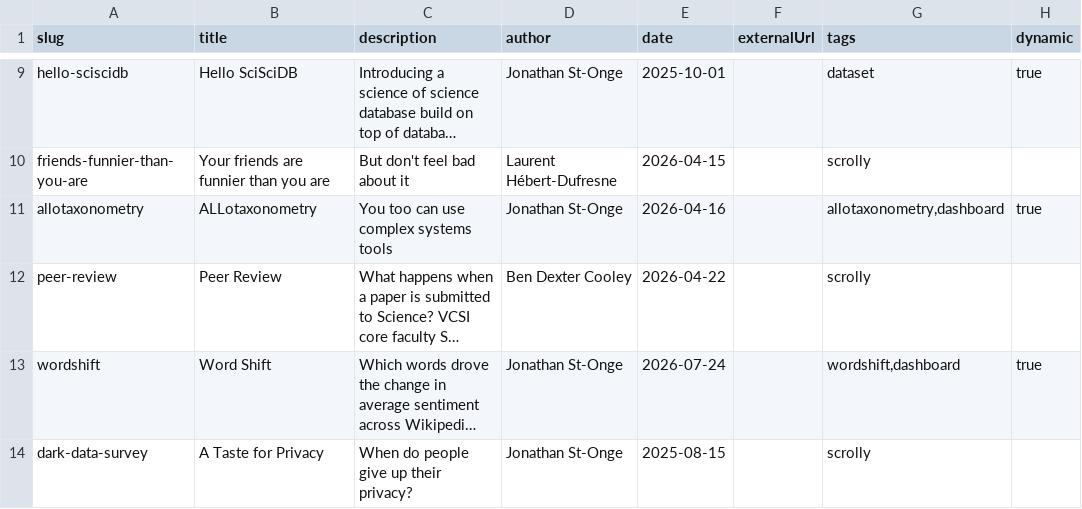
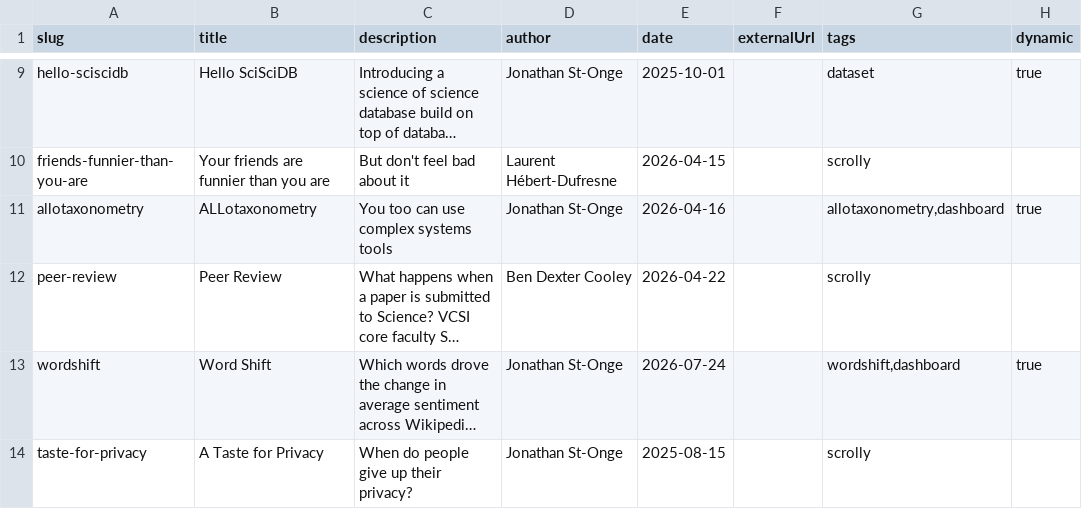
Before and after one commit to Vermont-Complex-Systems/complexstories, a CSV file: src/lib/data/stories.csv, drawn as a sheet; only a part is shown, gaps mark what is left out; long unchanged cells end in …; the diff names each change by its address in the sheet, - before the commit and + after, or states it on an @@ line.

```diff
--- a/src/lib/data/stories.csv
+++ b/src/lib/data/stories.csv
-A14 (slug): dark-data-survey
+A14 (slug): taste-for-privacy
```
Also changed, not shown: 17 other files.
